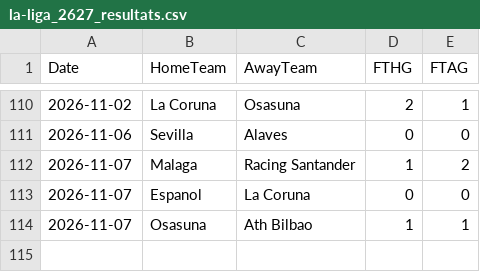
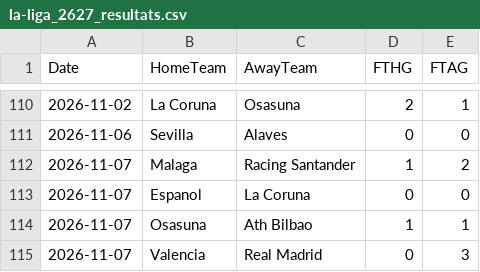
Before and after one commit to monstrekml/pronostics-app, a CSV file: data/foot/openfootball/la-liga_2627_resultats.csv, drawn as a sheet; only a part is shown, gaps mark what is left out; the diff names each change by its address in the sheet, - before the commit and + after, or states it on an @@ line.

```diff
--- a/data/foot/openfootball/la-liga_2627_resultats.csv
+++ b/data/foot/openfootball/la-liga_2627_resultats.csv
+row 115: 2026-11-07 | Valencia | Real Madrid | 0 | 3
```
Also changed, not shown: data/cotes/cotes.csv, data/foot/openfootball/la-liga_2627_calendrier.csv, 3 other files.
